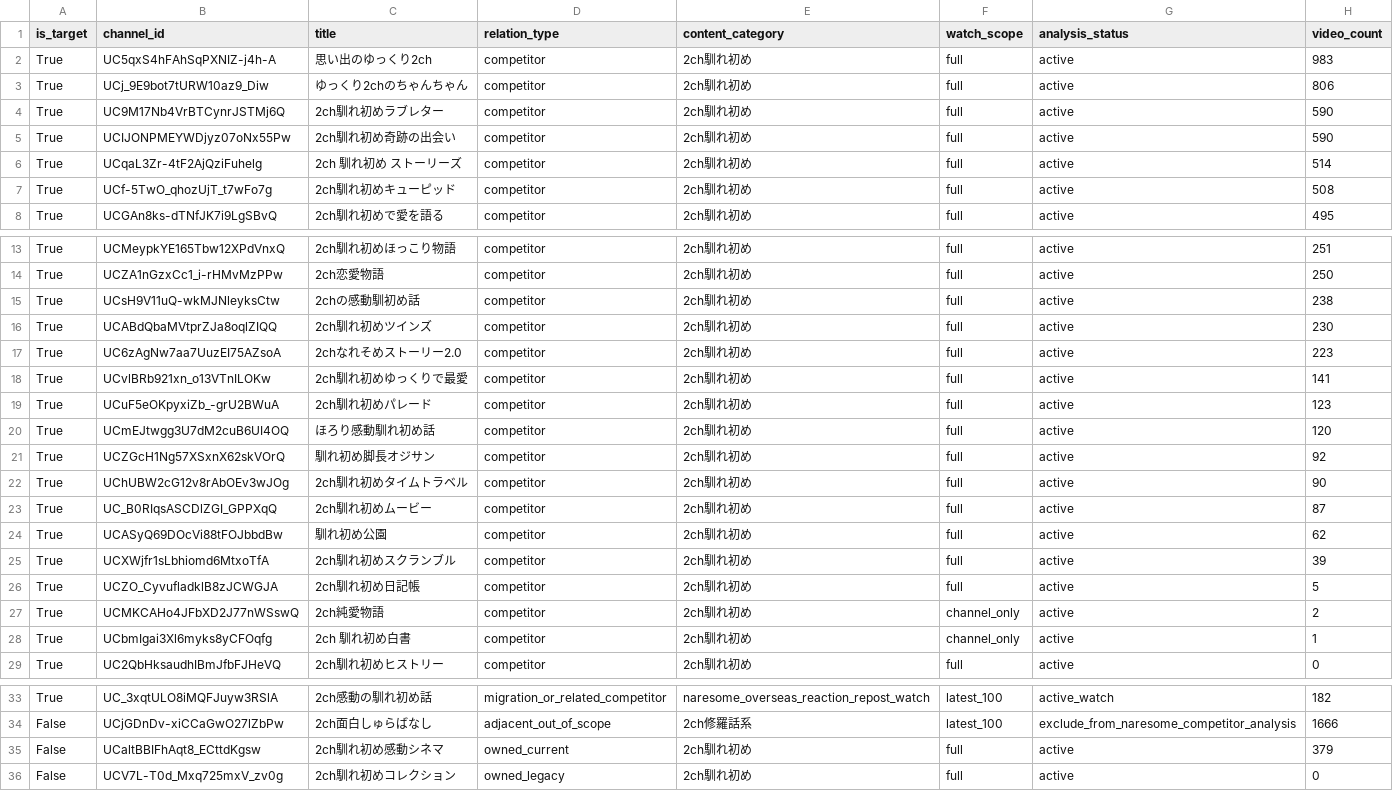
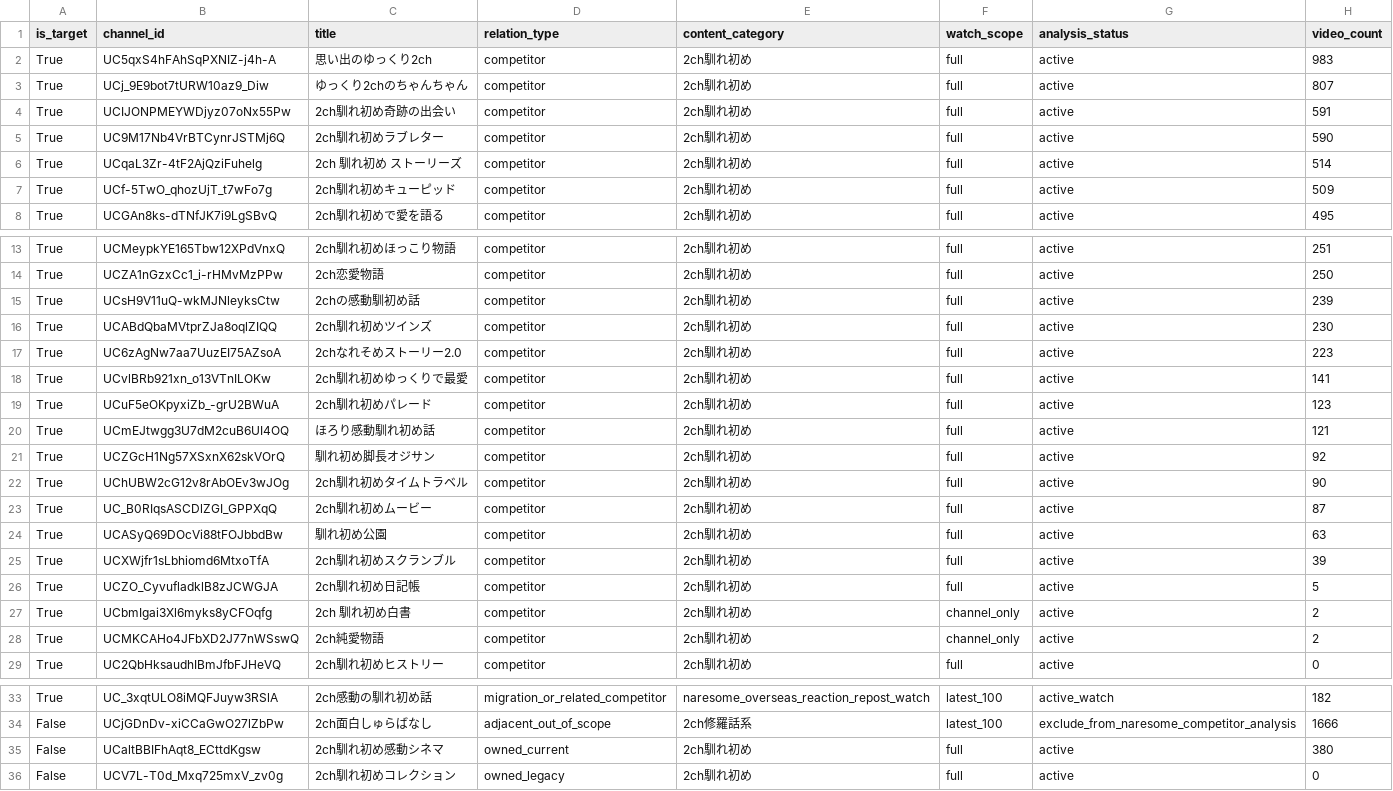
Before and after one commit to japonismy/naresome-kikaku-research, a CSV file: reports/channel_scope.csv, drawn as a sheet; only a part is shown, gaps mark what is left out.

```diff
--- a/reports/channel_scope.csv
+++ b/reports/channel_scope.csv
@@ -2,7 +2,7 @@
 True,UC5qxS4hFAhSqPXNIZ-j4h-A,思い出のゆっくり2ch,competitor,2ch馴れ初め,full,active,983
-True,UCj_9E9bot7tURW10az9_Diw,ゆっくり2chのちゃんちゃん,competitor,2ch馴れ初め,full,active,806
+True,UCj_9E9bot7tURW10az9_Diw,ゆっくり2chのちゃんちゃん,competitor,2ch馴れ初め,full,active,807
+True,UCIJONPMEYWDjyz07oNx55Pw,2ch馴れ初め奇跡の出会い,competitor,2ch馴れ初め,full,active,591
 True,UC9M17Nb4VrBTCynrJSTMj6Q,2ch馴れ初めラブレター,competitor,2ch馴れ初め,full,active,590
-True,UCIJONPMEYWDjyz07oNx55Pw,2ch馴れ初め奇跡の出会い,competitor,2ch馴れ初め,full,active,590
 True,UCqaL3Zr-4tF2AjQziFuhelg,2ch 馴れ初め ストーリーズ,competitor,2ch馴れ初め,full,active,514
-True,UCf-5TwO_qhozUjT_t7wFo7g,2ch馴れ初めキューピッド,competitor,2ch馴れ初め,full,active,508
+True,UCf-5TwO_qhozUjT_t7wFo7g,2ch馴れ初めキューピッド,competitor,2ch馴れ初め,full,active,509
 True,UCGAn8ks-dTNfJK7i9LgSBvQ,2ch馴れ初めで愛を語る,competitor,2ch馴れ初め,full,active,495
@@ -14,3 +14,3 @@ True,UCMeypkYE165Tbw12XPdVnxQ,2ch馴れ初めほっこり物語,competitor,2ch
 True,UCZA1nGzxCc1_i-rHMvMzPPw,2ch恋愛物語,competitor,2ch馴れ初め,full,active,250
-True,UCsH9V11uQ-wkMJNleyksCtw,2chの感動馴初め話,competitor,2ch馴れ初め,full,active,238
+True,UCsH9V11uQ-wkMJNleyksCtw,2chの感動馴初め話,competitor,2ch馴れ初め,full,active,239
 True,UCABdQbaMVtprZJa8oqlZIQQ,2ch馴れ初めツインズ,competitor,2ch馴れ初め,full,active,230
@@ -19,3 +19,3 @@ True,UCvlBRb921xn_o13VTnILOKw,2ch馴れ初めゆっくりで最愛,competitor,2c
 True,UCuF5eOKpyxiZb_-grU2BWuA,2ch馴れ初めパレード,competitor,2ch馴れ初め,full,active,123
-True,UCmEJtwgg3U7dM2cuB6UI4OQ,ほろり感動馴れ初め話,competitor,2ch馴れ初め,full,active,120
+True,UCmEJtwgg3U7dM2cuB6UI4OQ,ほろり感動馴れ初め話,competitor,2ch馴れ初め,full,active,121
 True,UCZGcH1Ng57XSxnX62skVOrQ,馴れ初め脚長オジサン,competitor,2ch馴れ初め,full,active,92
@@ -23,7 +23,7 @@ True,UChUBW2cG12v8rAbOEv3wJOg,2ch馴れ初めタイムトラベル,competitor,2c
 True,UC_B0RIqsASCDlZGI_GPPXqQ,2ch馴れ初めムービー,competitor,2ch馴れ初め,full,active,87
-True,UCASyQ69DOcVi88tFOJbbdBw,馴れ初め公園,competitor,2ch馴れ初め,full,active,62
+True,UCASyQ69DOcVi88tFOJbbdBw,馴れ初め公園,competitor,2ch馴れ初め,full,active,63
 True,UCXWjfr1sLbhiomd6MtxoTfA,2ch馴れ初めスクランブル,competitor,2ch馴れ初め,full,active,39
 True,UCZO_CyvufladklB8zJCWGJA,2ch馴れ初め日記帳,competitor,2ch馴れ初め,full,active,5
+True,UCbmIgai3Xl6myks8yCFOqfg,2ch 馴れ初め白書,competitor,2ch馴れ初め,channel_only,active,2
 True,UCMKCAHo4JFbXD2J77nWSswQ,2ch純愛物語,competitor,2ch馴れ初め,channel_only,active,2
-True,UCbmIgai3Xl6myks8yCFOqfg,2ch 馴れ初め白書,competitor,2ch馴れ初め,channel_only,active,1
 True,UC2QbHksaudhIBmJfbFJHeVQ,2ch馴れ初めヒストリー,competitor,2ch馴れ初め,full,active,0
@@ -34,3 +34,3 @@ True,UC_3xqtULO8iMQFJuyw3RSlA,2ch感動の馴れ初め話,migration_or_related_c
 False,UCjGDnDv-xiCCaGwO27lZbPw,2ch面白しゅらばなし,adjacent_out_of_scope,2ch修羅話系,latest_100,exclude_from_naresome_competitor_analysis,1666
-False,UCaltBBIFhAqt8_ECttdKgsw,2ch馴れ初め感動シネマ,owned_current,2ch馴れ初め,full,active,379
+False,UCaltBBIFhAqt8_ECttdKgsw,2ch馴れ初め感動シネマ,owned_current,2ch馴れ初め,full,active,380
 False,UCV7L-T0d_Mxq725mxV_zv0g,2ch馴れ初めコレクション,owned_legacy,2ch馴れ初め,full,active,0
```
Also changed, not shown: data_sources/youtube_channel_status.csv, data_sources/youtube_current_stats.csv, 8 other files.
